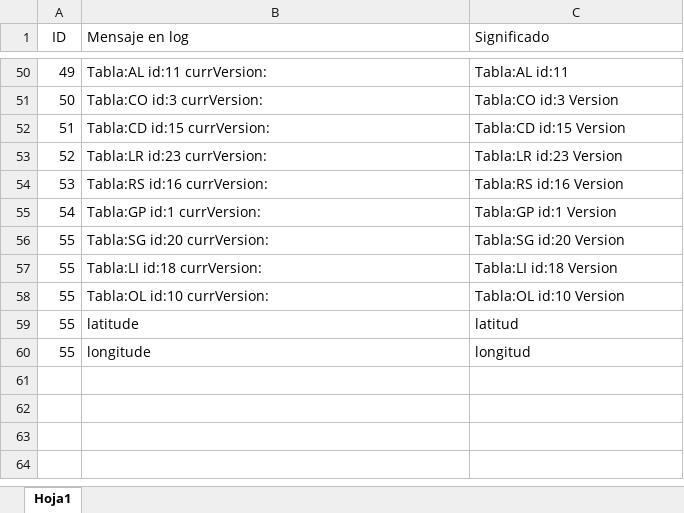
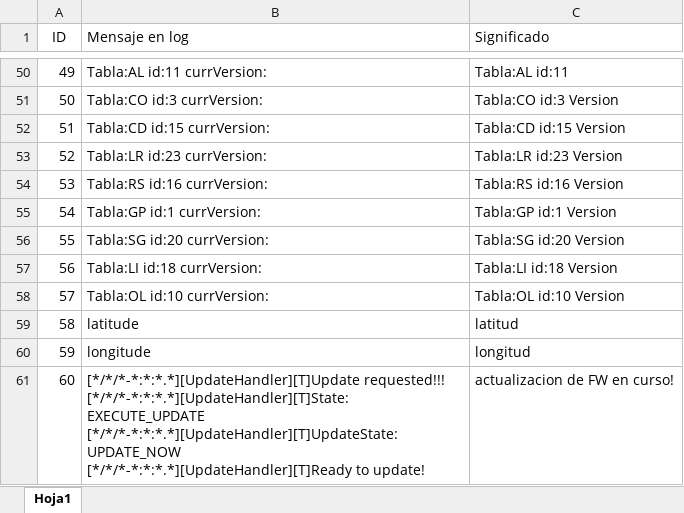
Before and after one commit to simonvaru/val_log_reader, an Excel workbook: lista_eventos_vl550v4.xlsx, sheet Hoja1, drawn as a sheet; only a part is shown, gaps mark what is left out; values as stored, in another font and other column widths than the file's, no borders; ↵ is a line break in a cell; the diff names each change by its address in the sheet, - before the commit and + after, or states it on an @@ line.

Commit message:
ajustes de vista de eventos

```diff
--- a/lista_eventos_vl550v4.xlsx (sheet Hoja1)
+++ b/lista_eventos_vl550v4.xlsx (sheet Hoja1)
-A57 (ID): 55
+A57 (ID): 56
-A58 (ID): 55
+A58 (ID): 57
-A59 (ID): 55
+A59 (ID): 58
-A60 (ID): 55
+A60 (ID): 59
+row 61: 60 | [*/*/*-*:*:*.*][UpdateHandler][T]Update requested!!! ↵ [*/*/*-*:*:*.*][UpdateHandler][T]State: EXECUTE_UPDATE ↵ [*/*/*-*:*:*.*][UpdateHandler][T]UpdateState: UPDATE_NOW ↵ [*/*/*-*:*:*.*][UpdateHandler][T]Ready to update! | actualizacion de FW en curso!
```
Also changed, not shown: 11 other files.
